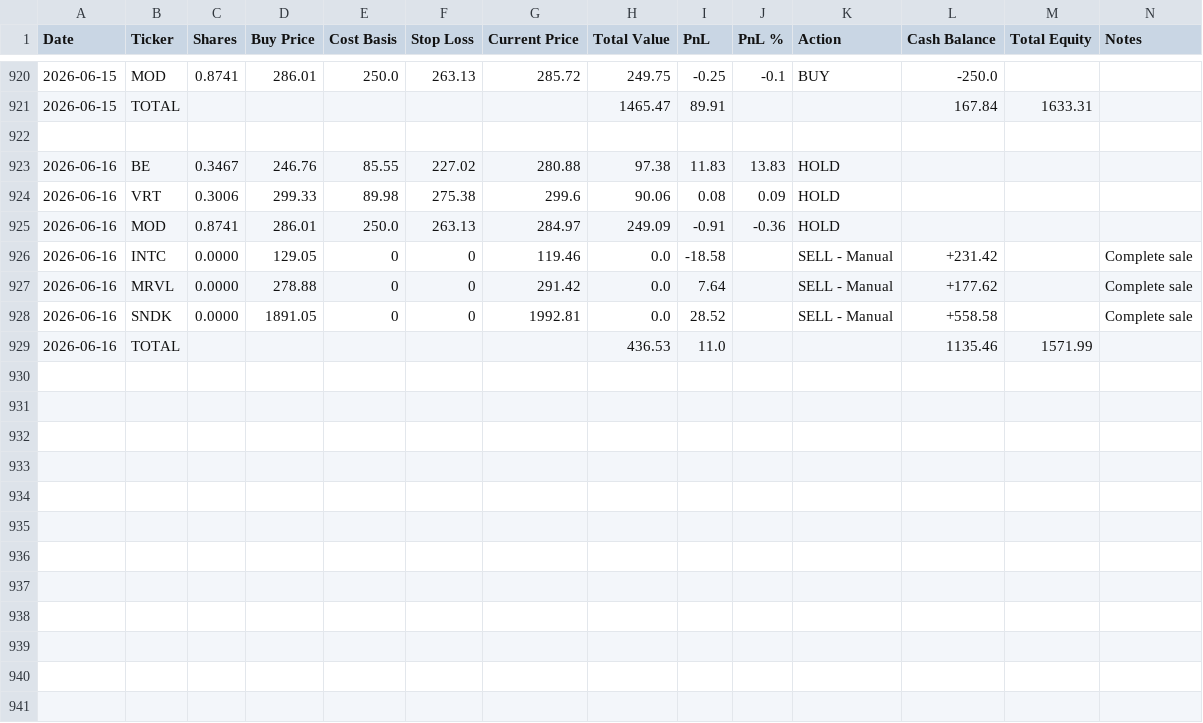
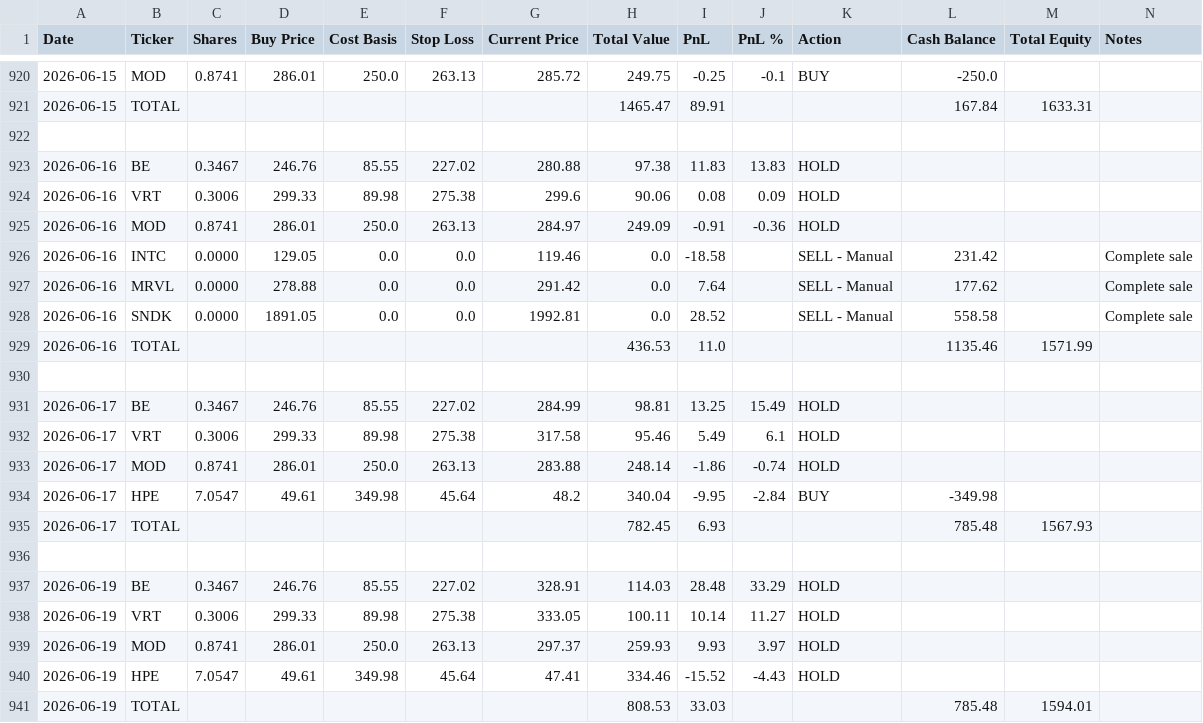
Before and after one commit to ofergr/ChatGPT-Micro-Cap-Experiment, a CSV file: Start Your Own/chatgpt_portfolio_update.csv, drawn as a sheet; only a part is shown, gaps mark what is left out.

```diff
--- a/Start Your Own/chatgpt_portfolio_update.csv
+++ b/Start Your Own/chatgpt_portfolio_update.csv
@@ -925,5 +925,17 @@ Date,Ticker,Shares,Buy Price,Cost Basis,Stop Loss,Current Price,Total Value,PnL,
 2026-06-16,MOD,0.8741,286.01,250.0,263.13,284.97,249.09,-0.91,-0.36,HOLD,,,
-2026-06-16,INTC,0.0000,129.05,0,0,119.46,0.0,-18.58,,SELL - Manual,+231.42,,Complete sale
-2026-06-16,MRVL,0.0000,278.88,0,0,291.42,0.0,7.64,,SELL - Manual,+177.62,,Complete sale
-2026-06-16,SNDK,0.0000,1891.05,0,0,1992.81,0.0,28.52,,SELL - Manual,+558.58,,Complete sale
+2026-06-16,INTC,0.0000,129.05,0.0,0.0,119.46,0.0,-18.58,,SELL - Manual,231.42,,Complete sale
+2026-06-16,MRVL,0.0000,278.88,0.0,0.0,291.42,0.0,7.64,,SELL - Manual,177.62,,Complete sale
+2026-06-16,SNDK,0.0000,1891.05,0.0,0.0,1992.81,0.0,28.52,,SELL - Manual,558.58,,Complete sale
 2026-06-16,TOTAL,,,,,,436.53,11.0,,,1135.46,1571.99,
+,,,,,,,,,,,,,
+2026-06-17,BE,0.3467,246.76,85.55,227.02,284.99,98.81,13.25,15.49,HOLD,,,
+2026-06-17,VRT,0.3006,299.33,89.98,275.38,317.58,95.46,5.49,6.1,HOLD,,,
+2026-06-17,MOD,0.8741,286.01,250.0,263.13,283.88,248.14,-1.86,-0.74,HOLD,,,
+2026-06-17,HPE,7.0547,49.61,349.98,45.64,48.2,340.04,-9.95,-2.84,BUY,-349.98,,
+2026-06-17,TOTAL,,,,,,782.45,6.93,,,785.48,1567.93,
+,,,,,,,,,,,,,
+2026-06-19,BE,0.3467,246.76,85.55,227.02,328.91,114.03,28.48,33.29,HOLD,,,
+2026-06-19,VRT,0.3006,299.33,89.98,275.38,333.05,100.11,10.14,11.27,HOLD,,,
+2026-06-19,MOD,0.8741,286.01,250.0,263.13,297.37,259.93,9.93,3.97,HOLD,,,
+2026-06-19,HPE,7.0547,49.61,349.98,45.64,47.41,334.46,-15.52,-4.43,HOLD,,,
+2026-06-19,TOTAL,,,,,,808.53,33.03,,,785.48,1594.01,
```
Also changed, not shown: Start Your Own/chatgpt_trade_log.csv.
